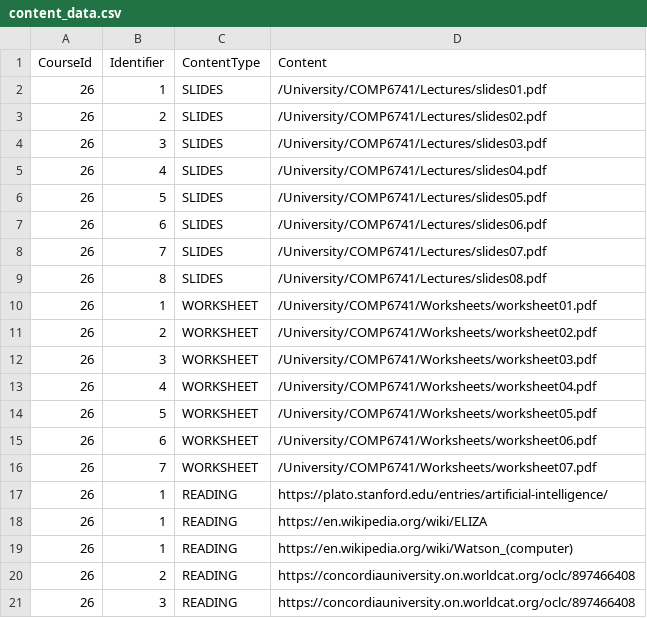
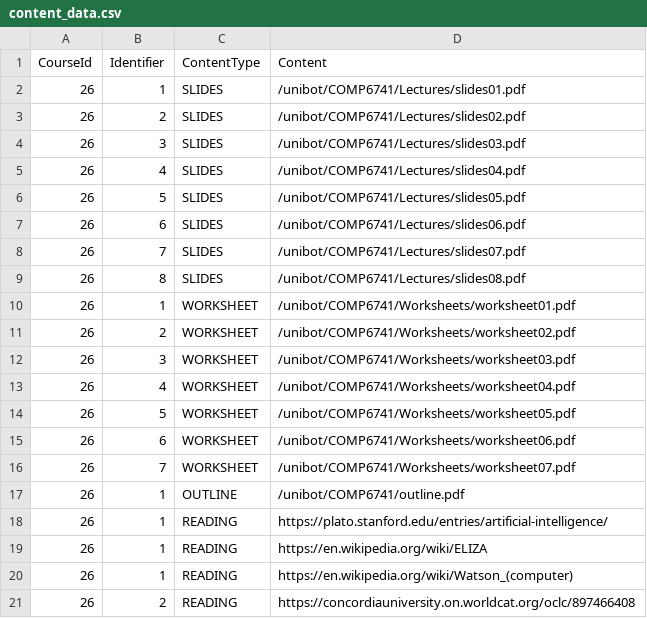
Before and after one commit to harshil1903/Unibot, a CSV file: data/content_data.csv, drawn as a sheet; only a part is shown; the shorter side is filled out with more unchanged rows; the diff covers the shown part only.

```diff
--- a/data/content_data.csv
+++ b/data/content_data.csv
@@ -1,17 +1,18 @@
 CourseId,Identifier,ContentType,Content
-26,1,SLIDES,/University/COMP6741/Lectures/slides01.pdf
-26,2,SLIDES,/University/COMP6741/Lectures/slides02.pdf
-26,3,SLIDES,/University/COMP6741/Lectures/slides03.pdf
-26,4,SLIDES,/University/COMP6741/Lectures/slides04.pdf
-26,5,SLIDES,/University/COMP6741/Lectures/slides05.pdf
-26,6,SLIDES,/University/COMP6741/Lectures/slides06.pdf
-26,7,SLIDES,/University/COMP6741/Lectures/slides07.pdf
-26,8,SLIDES,/University/COMP6741/Lectures/slides08.pdf
-26,1,WORKSHEET,/University/COMP6741/Worksheets/worksheet01.pdf
-26,2,WORKSHEET,/University/COMP6741/Worksheets/worksheet02.pdf
-26,3,WORKSHEET,/University/COMP6741/Worksheets/worksheet03.pdf
-26,4,WORKSHEET,/University/COMP6741/Worksheets/worksheet04.pdf
-26,5,WORKSHEET,/University/COMP6741/Worksheets/worksheet05.pdf
-26,6,WORKSHEET,/University/COMP6741/Worksheets/worksheet06.pdf
-26,7,WORKSHEET,/University/COMP6741/Worksheets/worksheet07.pdf
+26,1,SLIDES,/unibot/COMP6741/Lectures/slides01.pdf
+26,2,SLIDES,/unibot/COMP6741/Lectures/slides02.pdf
+26,3,SLIDES,/unibot/COMP6741/Lectures/slides03.pdf
+26,4,SLIDES,/unibot/COMP6741/Lectures/slides04.pdf
+26,5,SLIDES,/unibot/COMP6741/Lectures/slides05.pdf
+26,6,SLIDES,/unibot/COMP6741/Lectures/slides06.pdf
+26,7,SLIDES,/unibot/COMP6741/Lectures/slides07.pdf
+26,8,SLIDES,/unibot/COMP6741/Lectures/slides08.pdf
+26,1,WORKSHEET,/unibot/COMP6741/Worksheets/worksheet01.pdf
+26,2,WORKSHEET,/unibot/COMP6741/Worksheets/worksheet02.pdf
+26,3,WORKSHEET,/unibot/COMP6741/Worksheets/worksheet03.pdf
+26,4,WORKSHEET,/unibot/COMP6741/Worksheets/worksheet04.pdf
+26,5,WORKSHEET,/unibot/COMP6741/Worksheets/worksheet05.pdf
+26,6,WORKSHEET,/unibot/COMP6741/Worksheets/worksheet06.pdf
+26,7,WORKSHEET,/unibot/COMP6741/Worksheets/worksheet07.pdf
+26,1,OUTLINE,/unibot/COMP6741/outline.pdf
 26,1,READING,https://plato.stanford.edu/entries/artificial-intelligence/
```
Also changed, not shown: 1 added row and 17 edited cells elsewhere in this file, 4 other files.
